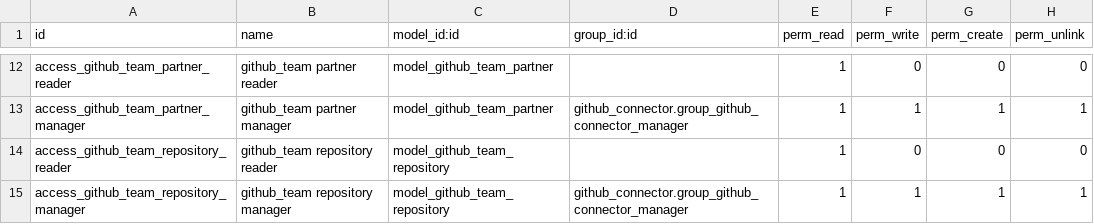
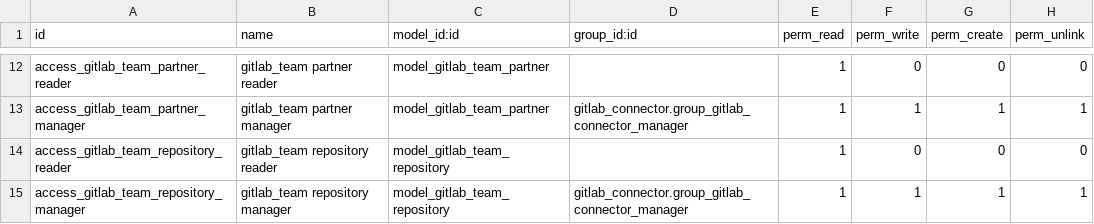
Before and after one commit to YadierQ87/ae_project_gitlab, a CSV file: security/ir.model.access.csv, drawn as a sheet; only a part is shown, gaps mark what is left out; the diff covers the shown part only; the diff names each change by its address in the sheet, - before the commit and + after, or states it on an @@ line.

```diff
--- a/security/ir.model.access.csv
+++ b/security/ir.model.access.csv
-A12 (id): access_github_team_partner_reader
+A12 (id): access_gitlab_team_partner_reader
-B12 (name): github_team partner reader
+B12 (name): gitlab_team partner reader
-C12:C13 (model_id:id): model_github_team_partner
+C12:C13 (model_id:id): model_gitlab_team_partner
-A13 (id): access_github_team_partner_manager
+A13 (id): access_gitlab_team_partner_manager
-B13 (name): github_team partner manager
+B13 (name): gitlab_team partner manager
-D13 (group_id:id): github_connector.group_github_connector_manager
+D13 (group_id:id): gitlab_connector.group_gitlab_connector_manager
-A14 (id): access_github_team_repository_reader
+A14 (id): access_gitlab_team_repository_reader
-B14 (name): github_team repository reader
+B14 (name): gitlab_team repository reader
-C14:C15 (model_id:id): model_github_team_repository
+C14:C15 (model_id:id): model_gitlab_team_repository
-A15 (id): access_github_team_repository_manager
+A15 (id): access_gitlab_team_repository_manager
-B15 (name): github_team repository manager
+B15 (name): gitlab_team repository manager
-D15 (group_id:id): github_connector.group_github_connector_manager
+D15 (group_id:id): gitlab_connector.group_gitlab_connector_manager
```
Also changed, not shown: 35 edited cells elsewhere in this file, 1 other file.
